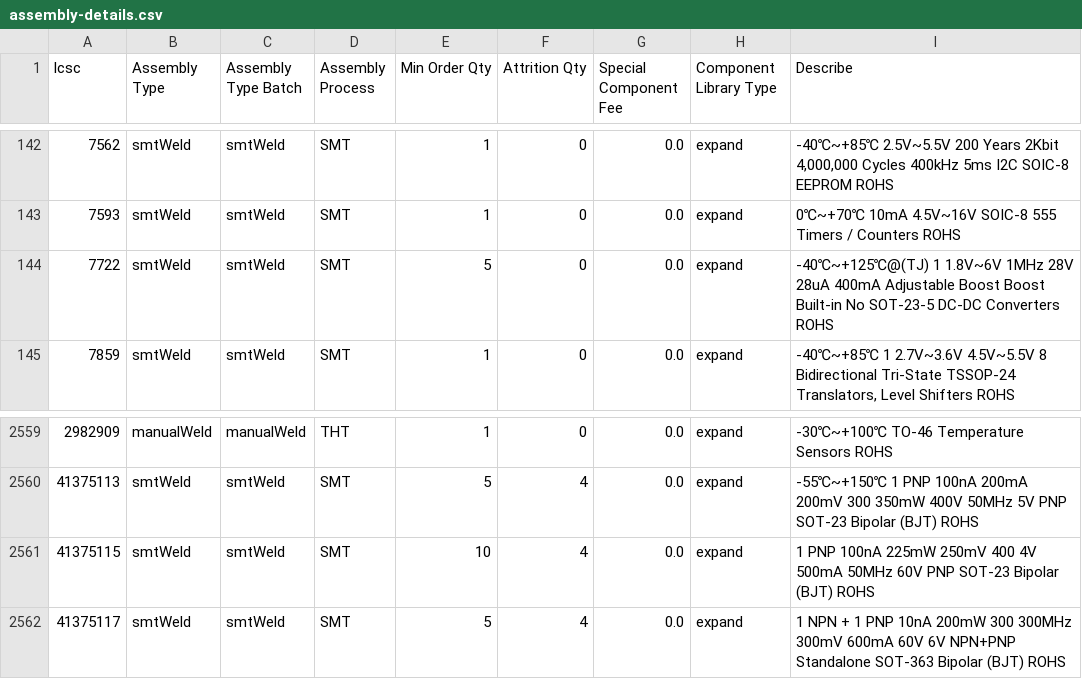
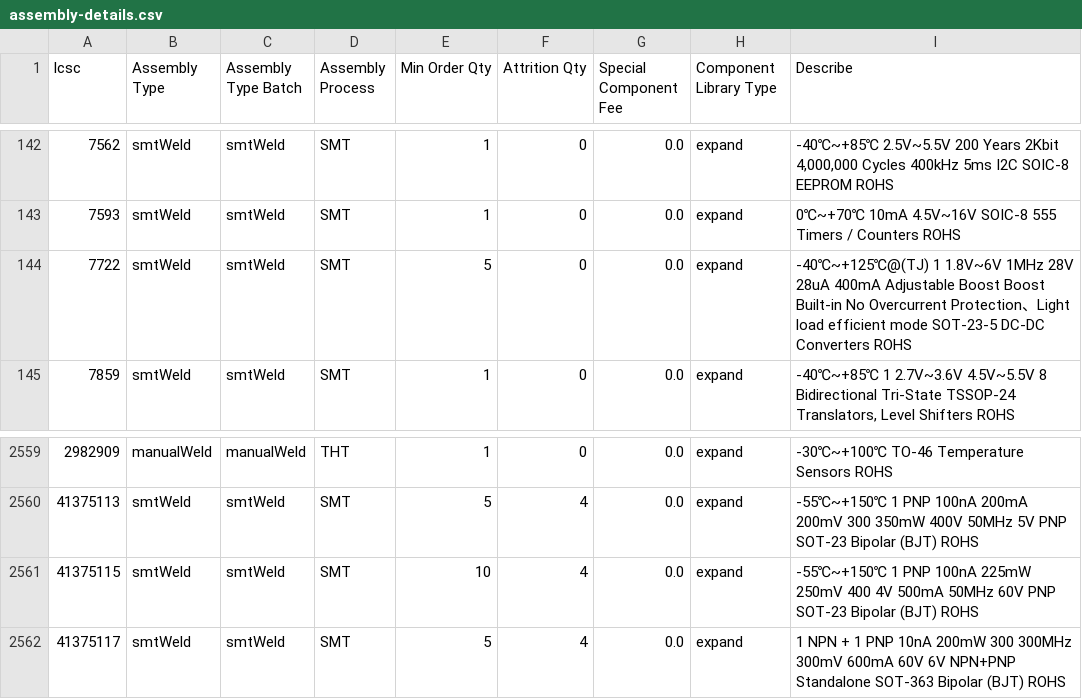
Before and after one commit to KrrishVerma/jlcpcb-parts-database, a CSV file: scraped/assembly-details.csv, drawn as a sheet; only a part is shown, gaps mark what is left out.

```diff
--- a/scraped/assembly-details.csv
+++ b/scraped/assembly-details.csv
@@ -143,3 +143,3 @@ lcsc,Assembly Type,Assembly Type Batch,Assembly Process,Min Order Qty,Attrition
 7593,smtWeld,smtWeld,SMT,1,0,0.0,expand,0℃~+70℃ 10mA 4.5V~16V SOIC-8 555 Timers / Counters ROHS
-7722,smtWeld,smtWeld,SMT,5,0,0.0,expand,-40℃~+125℃@(TJ) 1 1.8V~6V 1MHz 28V 28uA 400mA Adjustable Boost Boost Built-in No SOT-23-5 DC-DC Converters ROHS
+7722,smtWeld,smtWeld,SMT,5,0,0.0,expand,-40℃~+125℃@(TJ) 1 1.8V~6V 1MHz 28V 28uA 400mA Adjustable Boost Boost Built-in No Overcurrent Protection、Light load efficient mode SOT-23-5 DC-DC Converters ROHS
 7859,smtWeld,smtWeld,SMT,1,0,0.0,expand,"-40℃~+85℃ 1 2.7V~3.6V 4.5V~5.5V 8 Bidirectional Tri-State TSSOP-24 Translators, Level Shifters ROHS"
@@ -2560,3 +2560,3 @@ lcsc,Assembly Type,Assembly Type Batch,Assembly Process,Min Order Qty,Attrition
 41375113,smtWeld,smtWeld,SMT,5,4,0.0,expand,-55℃~+150℃ 1 PNP 100nA 200mA 200mV 300 350mW 400V 50MHz 5V PNP SOT-23 Bipolar (BJT) ROHS
-41375115,smtWeld,smtWeld,SMT,10,4,0.0,expand,1 PNP 100nA 225mW 250mV 400 4V 500mA 50MHz 60V PNP SOT-23 Bipolar (BJT) ROHS
+41375115,smtWeld,smtWeld,SMT,10,4,0.0,expand,-55℃~+150℃ 1 PNP 100nA 225mW 250mV 400 4V 500mA 50MHz 60V PNP SOT-23 Bipolar (BJT) ROHS
 41375117,smtWeld,smtWeld,SMT,5,4,0.0,expand,1 NPN + 1 PNP 10nA 200mW 300 300MHz 300mV 600mA 60V 6V NPN+PNP Standalone SOT-363 Bipolar (BJT) ROHS
```
Also changed, not shown: scraped/ComponentList.csv.
